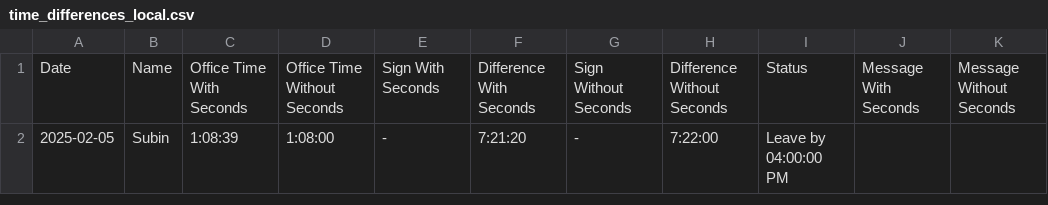
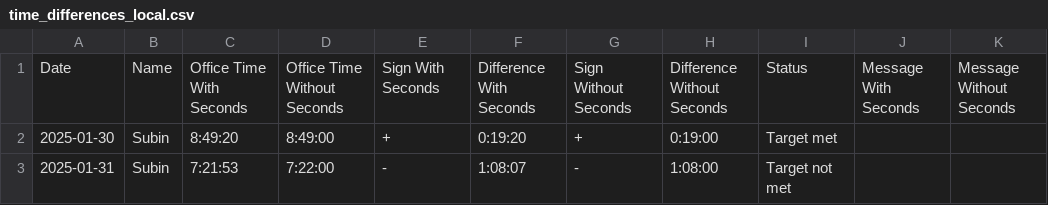
Before and after one commit to Subin-Vidhu/2024, a CSV file: Personal/spintly_app/data/time_differences_local.csv, drawn as a sheet; removed rows and columns are numbered as before the commit, all else as after; the diff names each change by its address in the sheet, - before the commit and + after, or states it on an @@ line.

```diff
--- a/Personal/spintly_app/data/time_differences_local.csv
+++ b/Personal/spintly_app/data/time_differences_local.csv
-row 2: 2025-02-05 | Subin | 1:08:39 | 1:08:00 | - | 7:21:20 | - | 7:22:00 | Leave by 04:00:00 PM
+row 2: 2025-01-30 | Subin | 8:49:20 | 8:49:00 | + | 0:19:20 | + | 0:19:00 | Target met
+row 3: 2025-01-31 | Subin | 7:21:53 | 7:22:00 | - | 1:08:07 | - | 1:08:00 | Target not met
```
Also changed, not shown: 6 other files.
